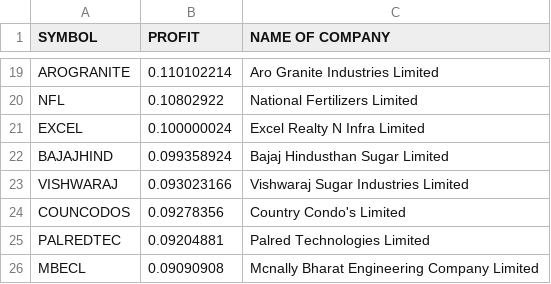
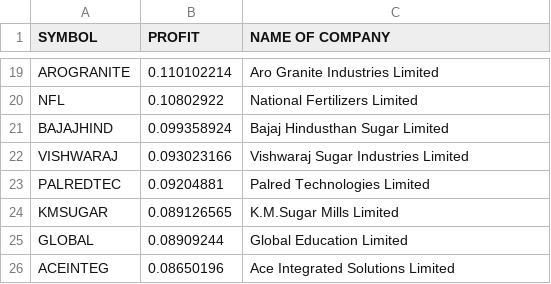
Before and after one commit to satyamrs00/zing42, a CSV file: result1.csv, drawn as a sheet; only a part is shown, gaps mark what is left out; removed rows and columns are numbered as before the commit, all else as after; the diff names each change by its address in the sheet, - before the commit and + after, or states it on an @@ line.

```diff
--- a/result1.csv
+++ b/result1.csv
-row 21: EXCEL | 0.100000024 | Excel Realty N Infra Limited
-row 24: COUNCODOS | 0.09278356 | Country Condo's Limited
-row 26: MBECL | 0.09090908 | Mcnally Bharat Engineering Company Limited
+row 24: KMSUGAR | 0.089126565 | K.M.Sugar Mills Limited
+row 25: GLOBAL | 0.08909244 | Global Education Limited
+row 26: ACEINTEG | 0.08650196 | Ace Integrated Solutions Limited
```
Also changed, not shown: result2.csv, result3.csv, 1 other file.
